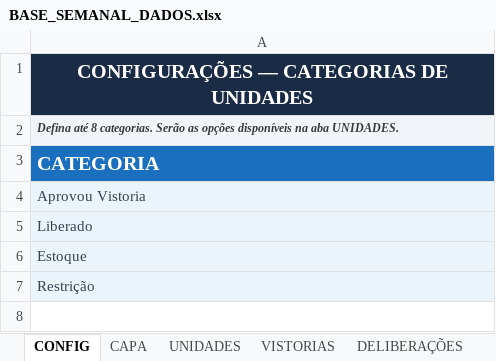
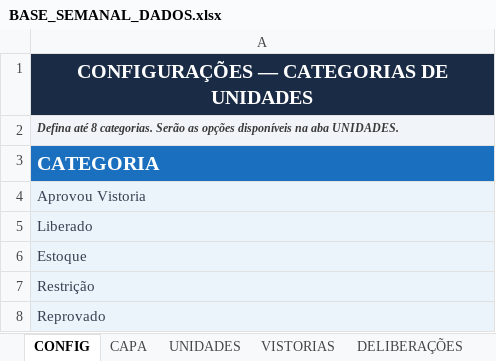
Before and after one commit to mateusm23/Relatorios, an Excel workbook: templates/BASE_SEMANAL_DADOS.xlsx, sheet CONFIG, drawn as a sheet; values as stored, in another font and other column widths than the file's, no borders; the diff names each change by its address in the sheet, - before the commit and + after, or states it on an @@ line.

```diff
--- a/templates/BASE_SEMANAL_DADOS.xlsx (sheet CONFIG)
+++ b/templates/BASE_SEMANAL_DADOS.xlsx (sheet CONFIG)
+row 8: Reprovado
```
Also changed, not shown: templates/BASE_SEMANAL_VAZIO.xlsx.
